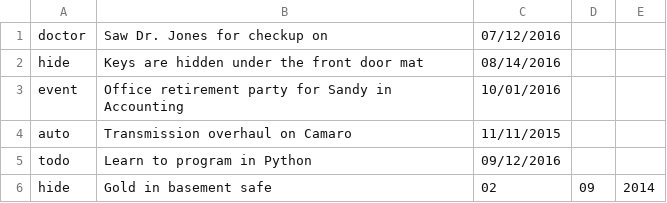
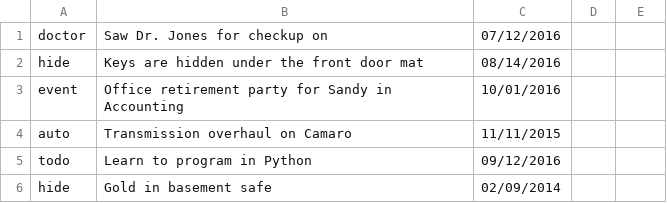
Before and after one commit to ekt1701/My-Memory, a CSV file: myMemory.csv, drawn as a sheet.

Commit message:
Update myMemory.csv

```diff
--- a/myMemory.csv
+++ b/myMemory.csv
@@ -5,2 +5,2 @@ auto,Transmission overhaul on Camaro,11/11/2015
 todo,Learn to program in Python,09/12/2016
-hide,Gold in basement safe,02,09,2014
+hide,Gold in basement safe,02/09/2014
```
